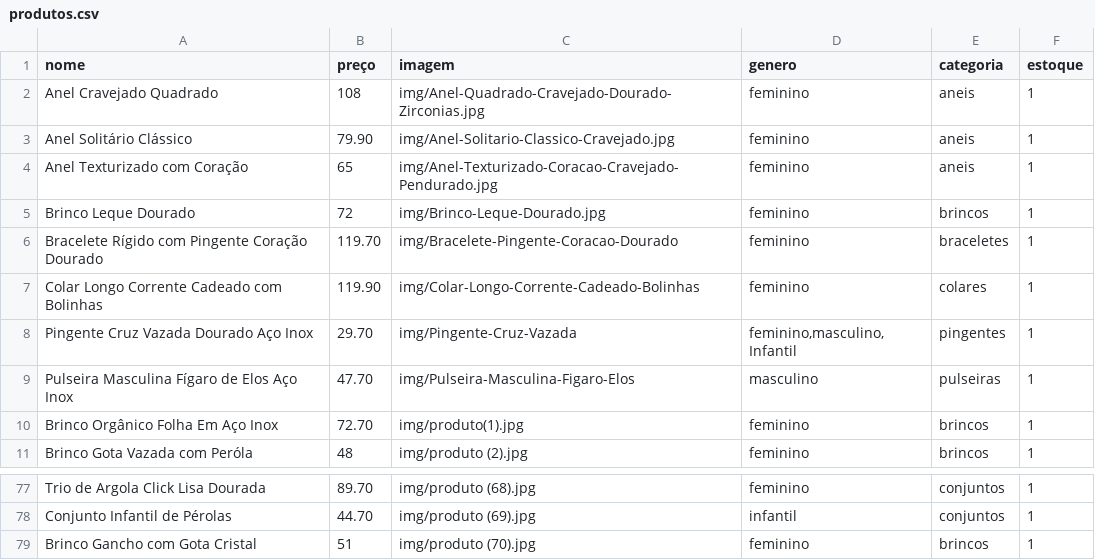
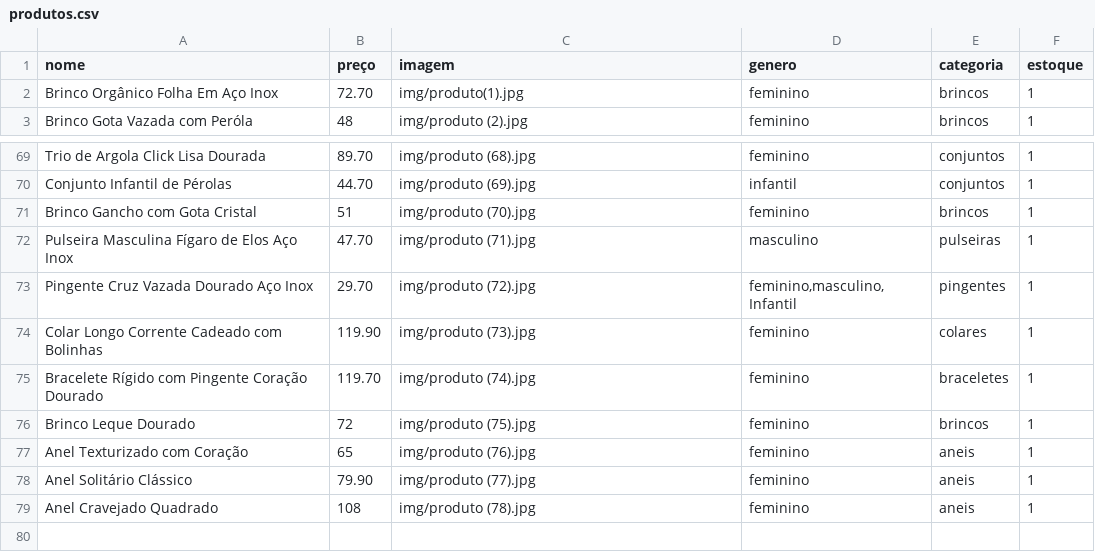
Before and after one commit to LunnaStore/LunnaStore, a CSV file: produtos.csv, drawn as a sheet; only a part is shown, gaps mark what is left out; removed rows and columns are numbered as before the commit, all else as after; the diff names each change by its address in the sheet, - before the commit and + after, or states it on an @@ line.

Commit message:
Add files via upload

```diff
--- a/produtos.csv
+++ b/produtos.csv
-row 2: Anel Cravejado Quadrado | 108 | img/Anel-Quadrado-Cravejado-Dourado-Zirconias.jpg | feminino | aneis | 1
-row 3: Anel Solitário Clássico | 79.90 | img/Anel-Solitario-Classico-Cravejado.jpg | feminino | aneis | 1
-row 4: Anel Texturizado com Coração | 65 | img/Anel-Texturizado-Coracao-Cravejado-Pendurado.jpg | feminino | aneis | 1
-row 5: Brinco Leque Dourado | 72 | img/Brinco-Leque-Dourado.jpg | feminino | brincos | 1
-row 6: Bracelete Rígido com Pingente Coração Dourado | 119.70 | img/Bracelete-Pingente-Coracao-Dourado | feminino | braceletes | 1
-row 7: Colar Longo Corrente Cadeado com Bolinhas | 119.90 | img/Colar-Longo-Corrente-Cadeado-Bolinhas | feminino | colares | 1
-row 8: Pingente Cruz Vazada Dourado Aço Inox | 29.70 | img/Pingente-Cruz-Vazada | feminino,masculino,Infantil | pingentes | 1
-row 9: Pulseira Masculina Fígaro de Elos Aço Inox | 47.70 | img/Pulseira-Masculina-Figaro-Elos | masculino | pulseiras | 1
+row 72: Pulseira Masculina Fígaro de Elos Aço Inox | 47.70 | img/produto (71).jpg | masculino | pulseiras | 1
+row 73: Pingente Cruz Vazada Dourado Aço Inox | 29.70 | img/produto (72).jpg | feminino,masculino,Infantil | pingentes | 1
+row 74: Colar Longo Corrente Cadeado com Bolinhas | 119.90 | img/produto (73).jpg | feminino | colares | 1
+row 75: Bracelete Rígido com Pingente Coração Dourado | 119.70 | img/produto (74).jpg | feminino | braceletes | 1
+row 76: Brinco Leque Dourado | 72 | img/produto (75).jpg | feminino | brincos | 1
+row 77: Anel Texturizado com Coração | 65 | img/produto (76).jpg | feminino | aneis | 1
+row 78: Anel Solitário Clássico | 79.90 | img/produto (77).jpg | feminino | aneis | 1
+row 79: Anel Cravejado Quadrado | 108 | img/produto (78).jpg | feminino | aneis | 1
```
